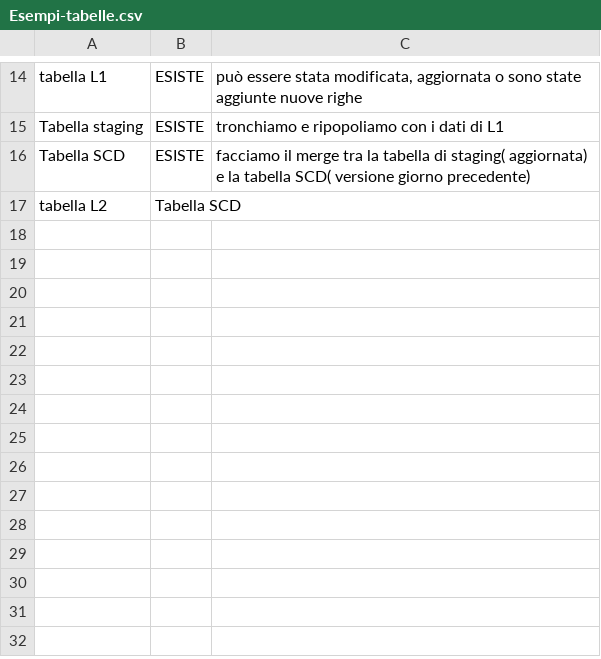
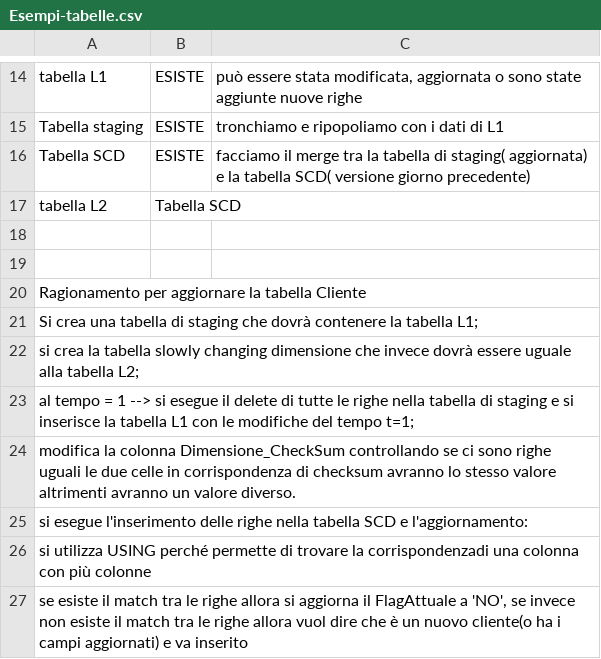
Before and after one commit to chaitanya0498/DE, a CSV file: Esempi-tabelle.csv, drawn as a sheet; only a part is shown, gaps mark what is left out.

Commit message:
Update Esempi-tabelle.csv

```diff
--- a/Esempi-tabelle.csv
+++ b/Esempi-tabelle.csv
@@ -17 +17,11 @@ Tabella SCD;ESISTE ;facciamo il merge tra la tabella di staging( aggiornata) e l
 tabella L2;Tabella SCD;
+;;
+;;
+Ragionamento per aggiornare la tabella Cliente;;
+"Si crea una tabella di staging che dovrà contenere la tabella L1;";;
+"si crea la tabella slowly changing dimensione che invece dovrà essere uguale alla tabella L2;";;
+"al tempo = 1 --> si esegue il delete di tutte le righe nella tabella di staging e si inserisce la tabella L1 con le modifiche del tempo t=1; ";;
+modifica la colonna Dimensione_CheckSum controllando se ci sono righe uguali le due celle in corrispondenza di checksum avranno lo stesso valore altrimenti avranno un valore diverso.;;
+si esegue l'inserimento delle righe nella tabella SCD e l'aggiornamento:;;
+si utilizza USING perché permette di trovare la corrispondenzadi una colonna con più colonne;;
+se esiste il match tra le righe allora si aggiorna il FlagAttuale a 'NO', se invece non esiste il match tra le righe allora vuol dire che è un nuovo cliente(o ha i campi aggiornati) e va inserito;;
```
